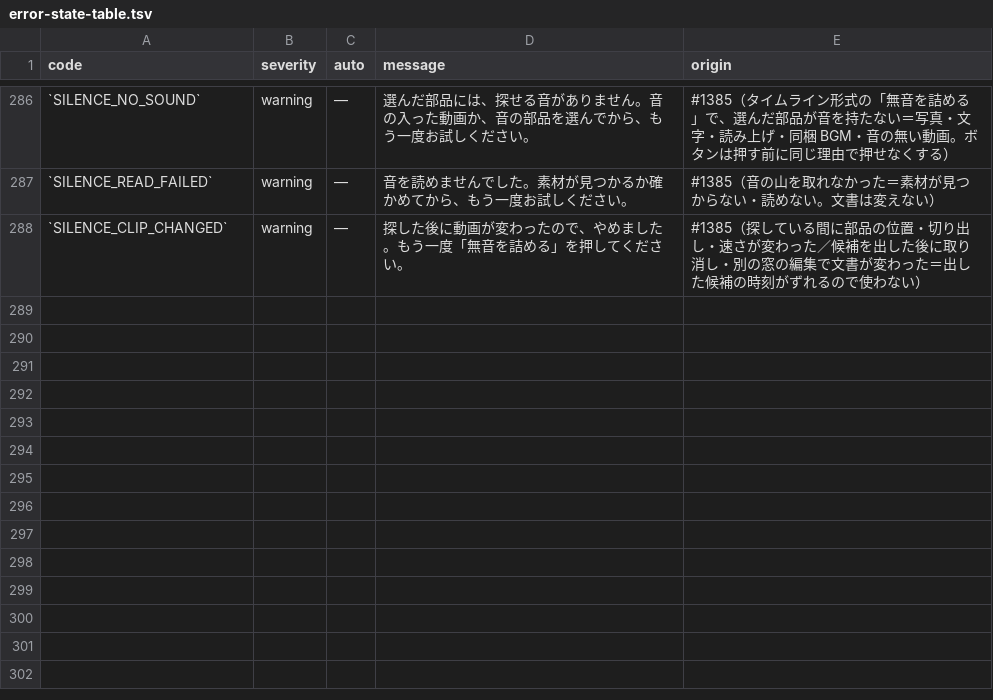
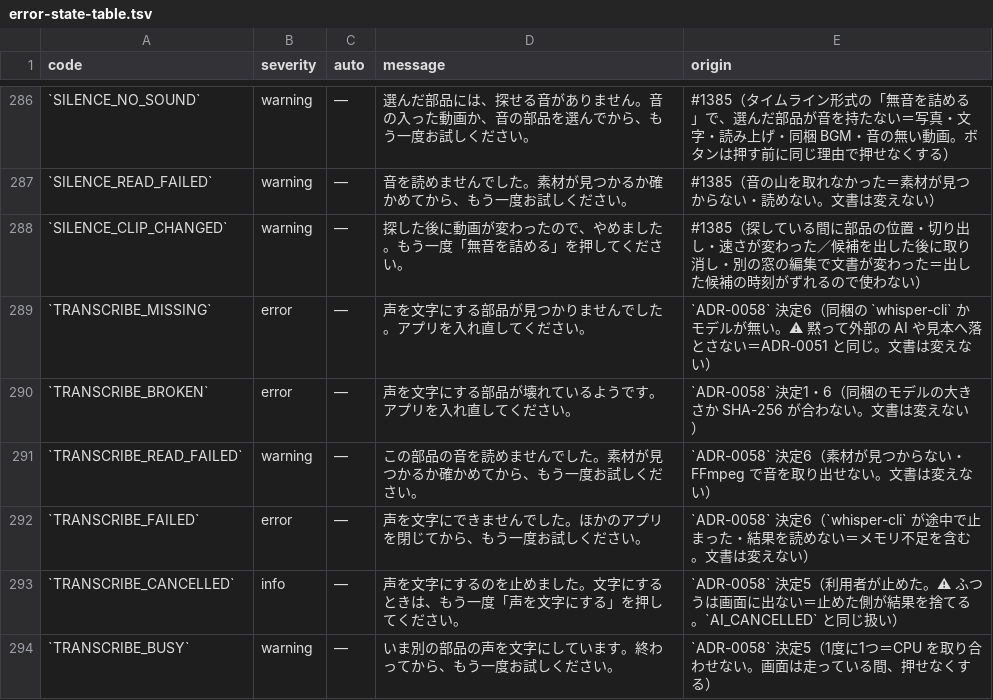
Before and after one commit to fujii-yuki-star/star-recruit-studio, a TSV file: docs/yuko_recruit_docs/errors/error-state-table.tsv, drawn as a sheet; only a part is shown, gaps mark what is left out; the diff names each change by its address in the sheet, - before the commit and + after, or states it on an @@ line.

```diff
--- a/docs/yuko_recruit_docs/errors/error-state-table.tsv
+++ b/docs/yuko_recruit_docs/errors/error-state-table.tsv
+row 289: `TRANSCRIBE_MISSING` | error | — | 声を文字にする部品が見つかりませんでした。アプリを入れ直してください。 | `ADR-0058` 決定6（同梱の `whisper-cli` かモデルが無い。⚠ 黙って外部の AI や見本へ落とさない＝ADR-0051 と同じ。文書は変えない）
+row 290: `TRANSCRIBE_BROKEN` | error | — | 声を文字にする部品が壊れているようです。アプリを入れ直してください。 | `ADR-0058` 決定1・6（同梱のモデルの大きさか SHA-256 が合わない。文書は変えない）
+row 291: `TRANSCRIBE_READ_FAILED` | warning | — | この部品の音を読めませんでした。素材が見つかるか確かめてから、もう一度お試しください。 | `ADR-0058` 決定6（素材が見つからない・FFmpeg で音を取り出せない。文書は変えない）
+row 292: `TRANSCRIBE_FAILED` | error | — | 声を文字にできませんでした。ほかのアプリを閉じてから、もう一度お試しください。 | `ADR-0058` 決定6（`whisper-cli` が途中で止まった・結果を読めない＝メモリ不足を含む。文書は変えない）
+row 293: `TRANSCRIBE_CANCELLED` | info | — | 声を文字にするのを止めました。文字にするときは、もう一度「声を文字にする」を押してください。 | `ADR-0058` 決定5（利用者が止めた。⚠ ふつうは画面に出ない＝止めた側が結果を捨てる。`AI_CANCELLED` と同じ扱い）
+row 294: `TRANSCRIBE_BUSY` | warning | — | いま別の部品の声を文字にしています。終わってから、もう一度お試しください。 | `ADR-0058` 決定5（1度に1つ＝CPU を取り合わせない。画面は走っている間、押せなくする）
```
Also changed, not shown: 25 other files.
